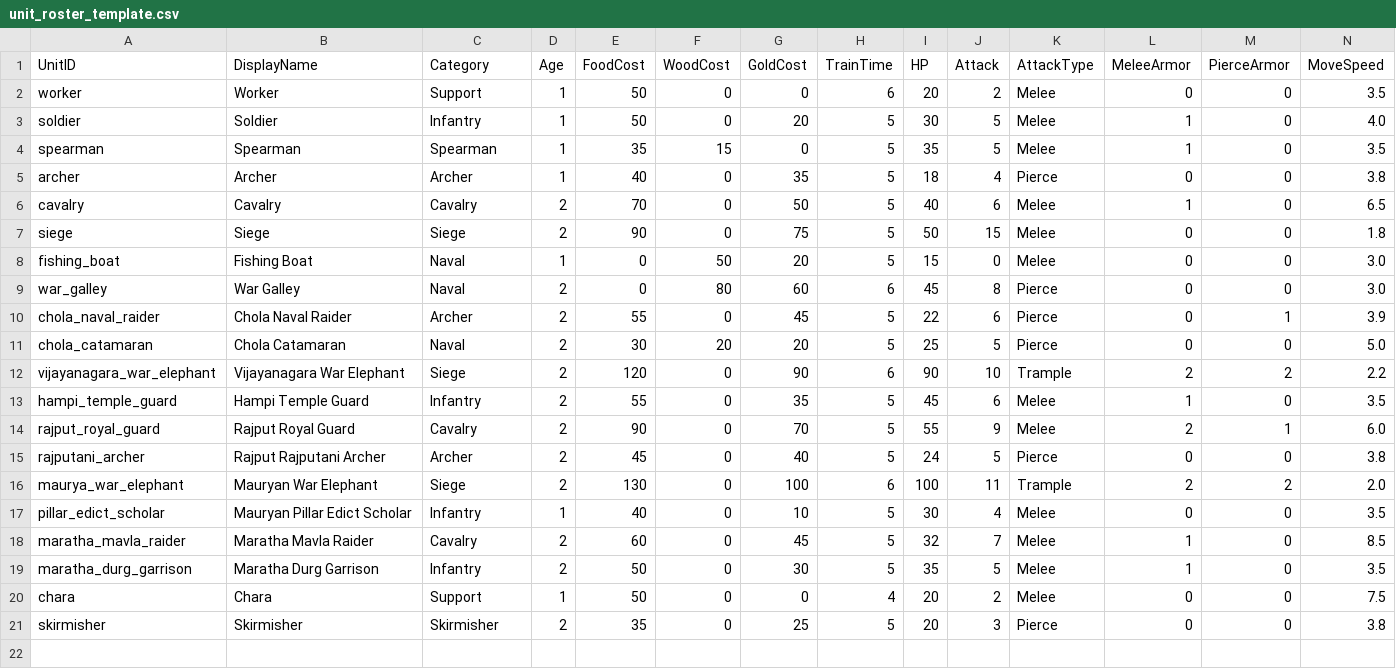
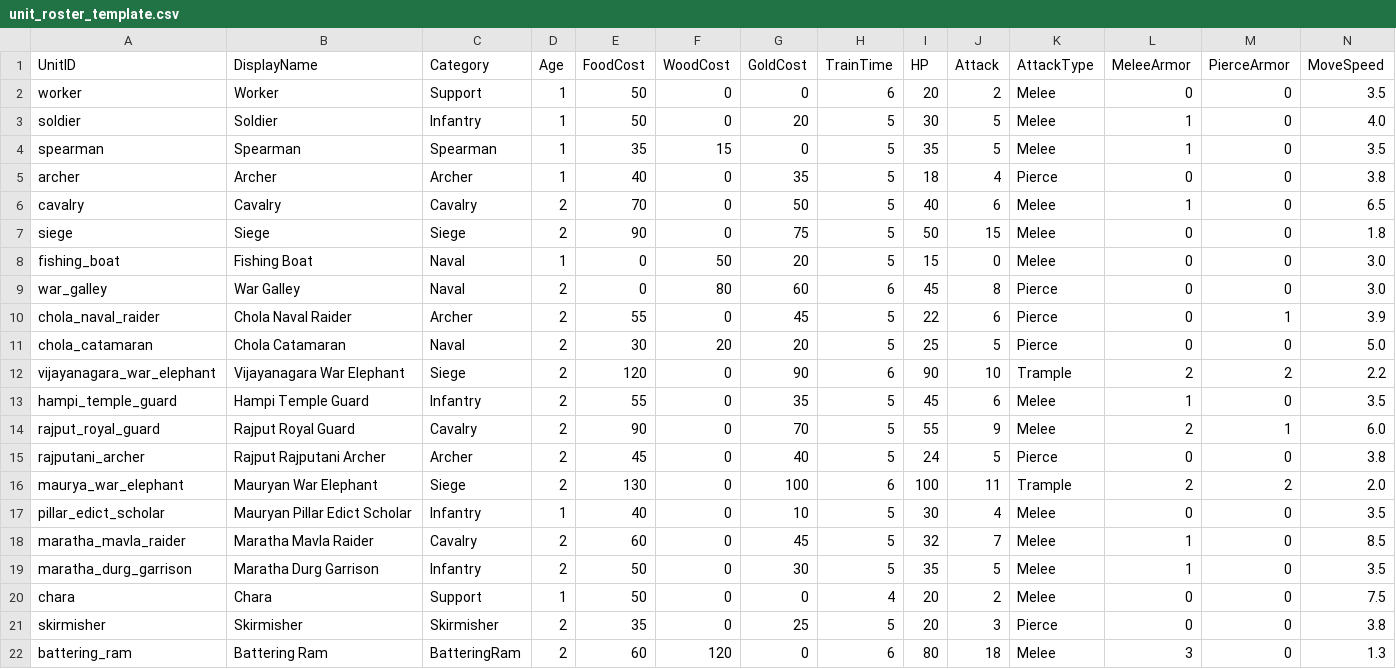
Before and after one commit to bhoomisanghavi10-bit/unity-rts, a CSV file: Assets/Design/Data/unit_roster_template.csv, drawn as a sheet; only a part is shown; rows hold the shown columns only; the diff names each change by its address in the sheet, - before the commit and + after, or states it on an @@ line.

```diff
--- a/Assets/Design/Data/unit_roster_template.csv
+++ b/Assets/Design/Data/unit_roster_template.csv
+row 22: battering_ram | Battering Ram | BatteringRam | 2 | 60 | 120 | 0 | 6 | 80 | 18 | Melee | 3 | 0 | 1.3
```
Also changed, not shown: 22 other files.
